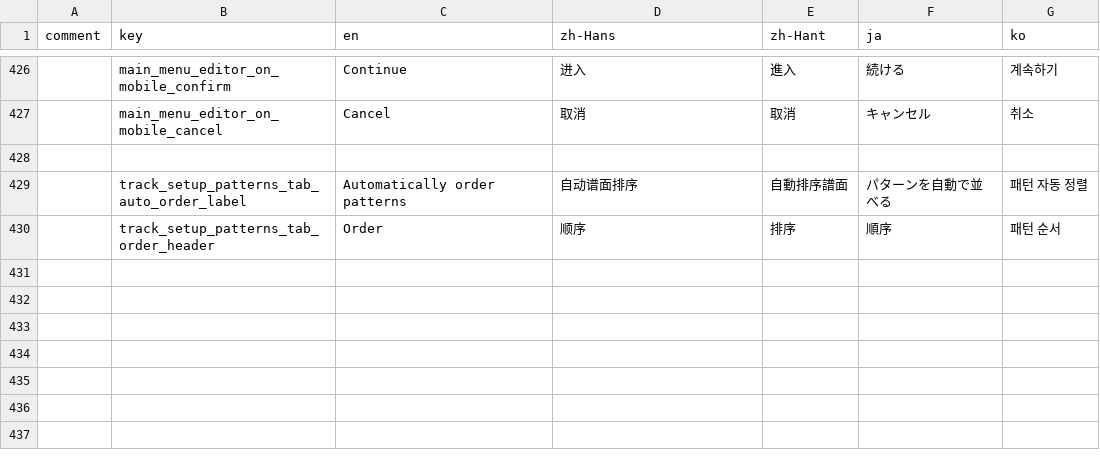
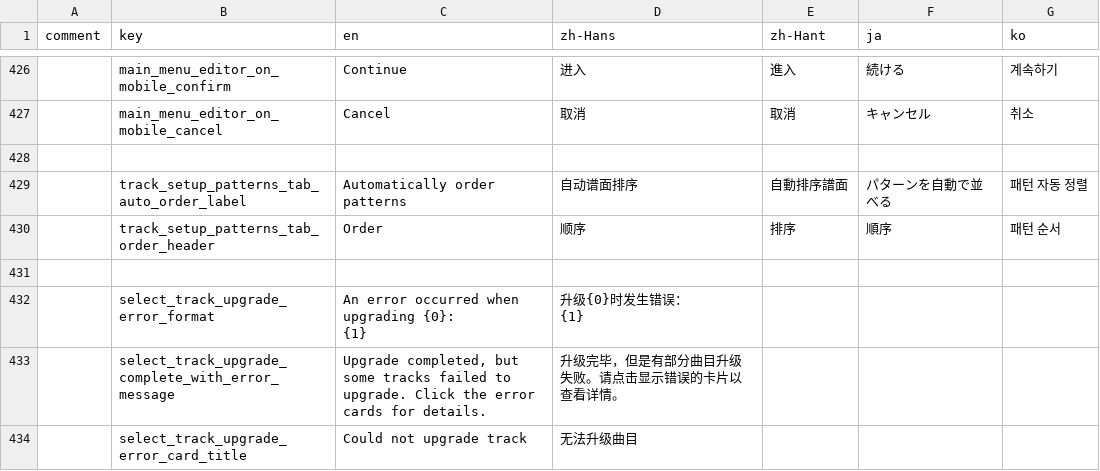
Before and after one commit to techmania-team/techmania, a CSV file: TECHMANIA/Assets/String Table.csv, drawn as a sheet; only a part is shown, gaps mark what is left out; ↵ is a line break in a cell; the diff names each change by its address in the sheet, - before the commit and + after, or states it on an @@ line.

Commit message:
Select track panel now displays errors when upgrading tracks.

```diff
--- a/TECHMANIA/Assets/String Table.csv
+++ b/TECHMANIA/Assets/String Table.csv
+row 431: (empty)
+row 432:  | select_track_upgrade_error_format | An error occurred when upgrading {0}: ↵ {1} | 升级{0}时发生错误： ↵ {1}
+row 433:  | select_track_upgrade_complete_with_error_message | Upgrade completed, but some tracks failed to upgrade. Click the error cards for details. | 升级完毕，但是有部分曲目升级失败。请点击显示错误的卡片以查看详情。
+row 434:  | select_track_upgrade_error_card_title | Could not upgrade track | 无法升级曲目
```
Also changed, not shown: 4 other files.
